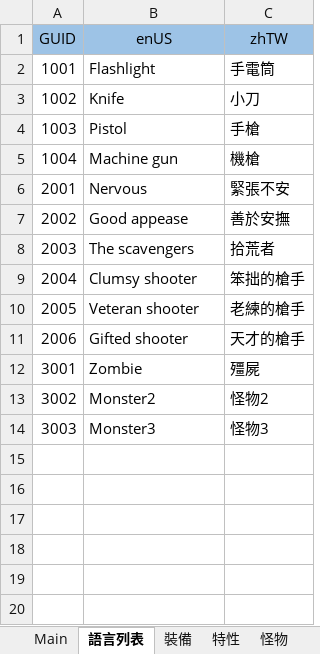
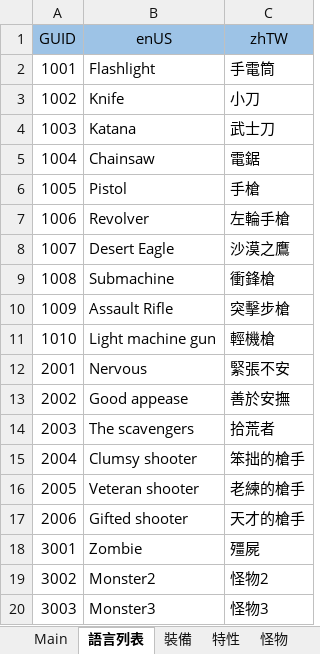
Before and after one commit to yinweli/project_acg, an Excel workbook: Doc/dbf.xlsm, sheet 語言列表, drawn as a sheet; values as stored, in another font and other column widths than the file's, no borders; table styles not drawn; the diff names each change by its address in the sheet, - before the commit and + after, or states it on an @@ line.

```diff
--- a/Doc/dbf.xlsm (sheet 語言列表)
+++ b/Doc/dbf.xlsm (sheet 語言列表)
-B4 (enUS): Pistol
+B4 (enUS): Katana
-C4 (zhTW): 手槍
+C4 (zhTW): 武士刀
-B5 (enUS): Machine gun
+B5 (enUS): Chainsaw
-C5 (zhTW): 機槍
+C5 (zhTW): 電鋸
+row 6: 1005 | Pistol | 手槍
+row 7: 1006 | Revolver | 左輪手槍
+row 8: 1007 | Desert Eagle | 沙漠之鷹
+row 9: 1008 | Submachine | 衝鋒槍
+row 10: 1009 | Assault Rifle | 突擊步槍
+row 11: 1010 | Light machine gun | 輕機槍
```
Also changed, not shown: sheet 裝備, sheet Equip, sheet Language.
